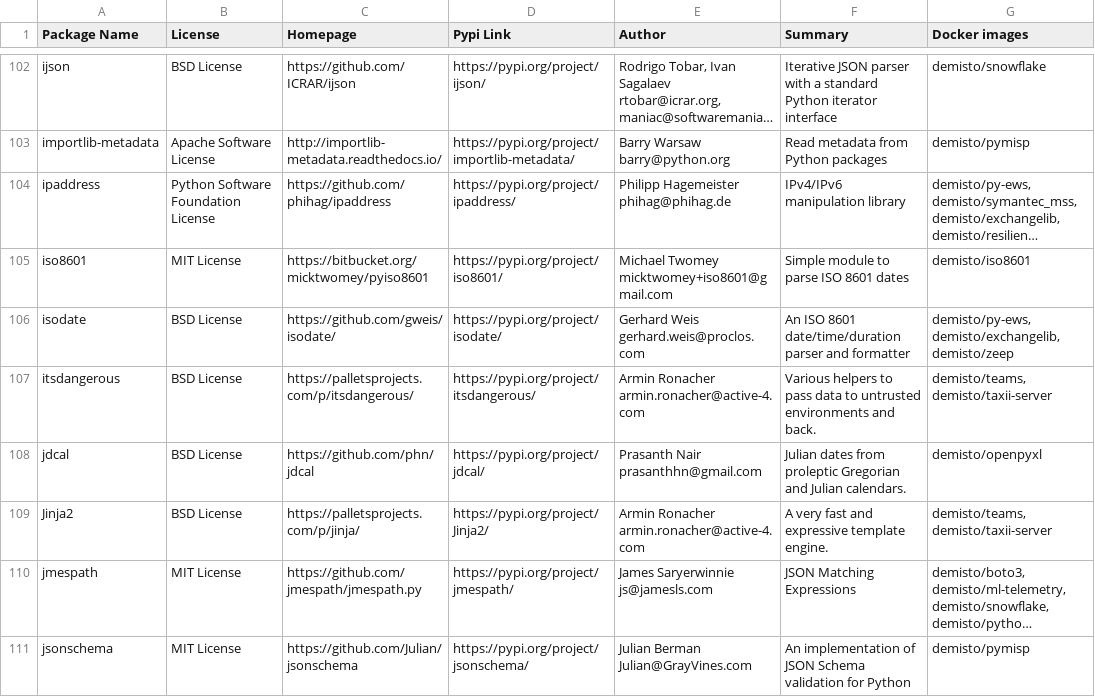
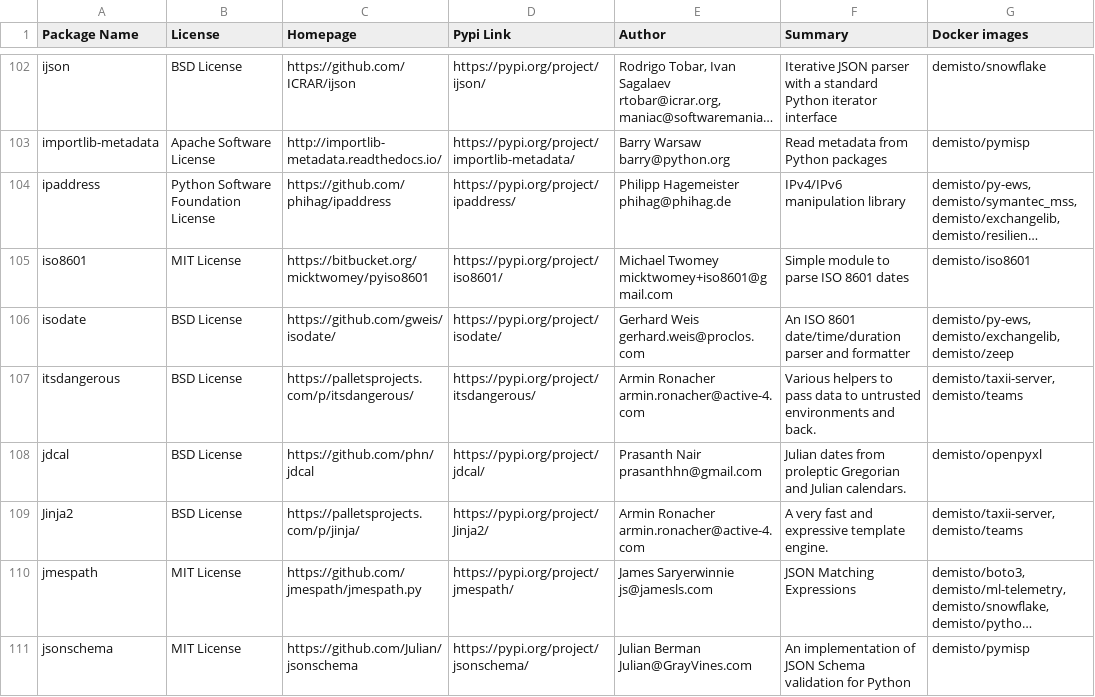
Before and after one commit to yalonso7/dockerfiles, a CSV file: used_packages.csv, drawn as a sheet; only a part is shown, gaps mark what is left out; long unchanged cells end in …; the diff covers the shown part only; the diff names each change by its address in the sheet, - before the commit and + after, or states it on an @@ line.

Commit message:
Tue Mar 10 01:01:43 UTC 2020: automatic docker repository update

```diff
--- a/used_packages.csv
+++ b/used_packages.csv
-G107 (Docker images): demisto/teams, demisto/taxii-server
+G107 (Docker images): demisto/taxii-server, demisto/teams
-G109 (Docker images): demisto/teams, demisto/taxii-server
+G109 (Docker images): demisto/taxii-server, demisto/teams
```
Also changed, not shown: 30 edited cells elsewhere in this file, 4 other files.
